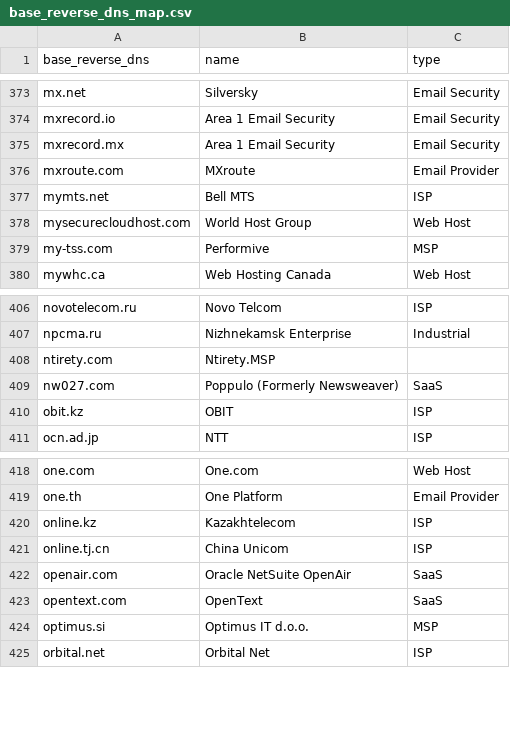
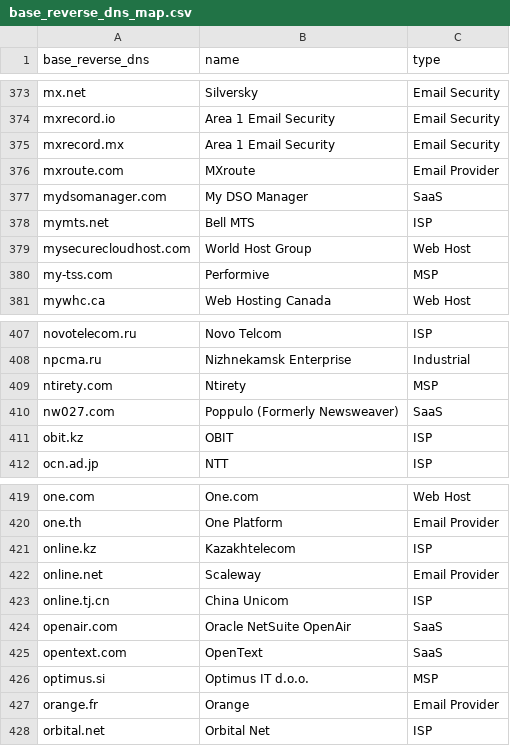
Before and after one commit to AyazP/parsedmarc-gui, a CSV file: parsedmarc/resources/maps/base_reverse_dns_map.csv, drawn as a sheet; only a part is shown, gaps mark what is left out.

Commit message:
Update base_reverse_dns_map.csv (#516)
* Update base_reverse_dns_map.csv

Add some domains + fix mailchimp

* Update base_reverse_dns_map.csv

While Mailgun can be used for marketing, its main use case is transactional email.

https://www.mailgun.com/solutions/use-cases/transactional-email/

---------

Co-authored-by: Sean Whalen <44679+seanthegeek@users.noreply.github.com>

```diff
--- a/parsedmarc/resources/maps/base_reverse_dns_map.csv
+++ b/parsedmarc/resources/maps/base_reverse_dns_map.csv
@@ -376,2 +376,3 @@ mxrecord.mx,Area 1 Email Security,Email Security
 mxroute.com,MXroute,Email Provider
+mydsomanager.com,My DSO Manager,SaaS
 mymts.net,Bell MTS,ISP
@@ -407,3 +408,3 @@ novotelecom.ru,Novo Telcom,ISP
 npcma.ru,Nizhnekamsk Enterprise,Industrial
-ntirety.com,Ntirety.MSP,
+ntirety.com,Ntirety,MSP,
 nw027.com,Poppulo (Formerly Newsweaver),SaaS
@@ -420,2 +421,3 @@ one.th,One Platform,Email Provider
 online.kz,Kazakhtelecom,ISP
+online.net,Scaleway,Email Provider
 online.tj.cn,China Unicom,ISP
@@ -424,2 +426,3 @@ opentext.com,OpenText,SaaS
 optimus.si,Optimus IT d.o.o.,MSP
+orange.fr,Orange,Email Provider
 orbital.net,Orbital Net,ISP
```
